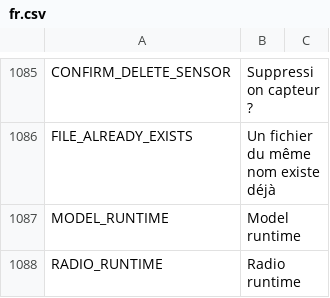
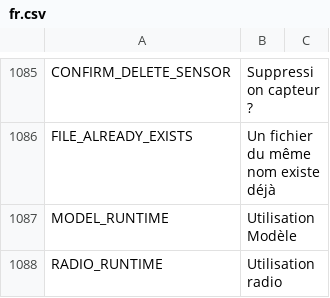
Before and after one commit to FrSkyRC/ETHOS-Feedback-Community, a CSV file: translations/display/fr.csv, drawn as a sheet; only a part is shown, gaps mark what is left out.

Commit message:
Update fr.csv

```diff
--- a/translations/display/fr.csv
+++ b/translations/display/fr.csv
@@ -1086,3 +1086,3 @@ CONFIRM_DELETE_SENSOR,"Suppression capteur ?",
 FILE_ALREADY_EXISTS,"Un fichier du même nom existe déjà"
-MODEL_RUNTIME,"Model runtime"
-RADIO_RUNTIME,"Radio runtime"
+MODEL_RUNTIME,"Utilisation Modèle"
+RADIO_RUNTIME,"Utilisation radio"
```
